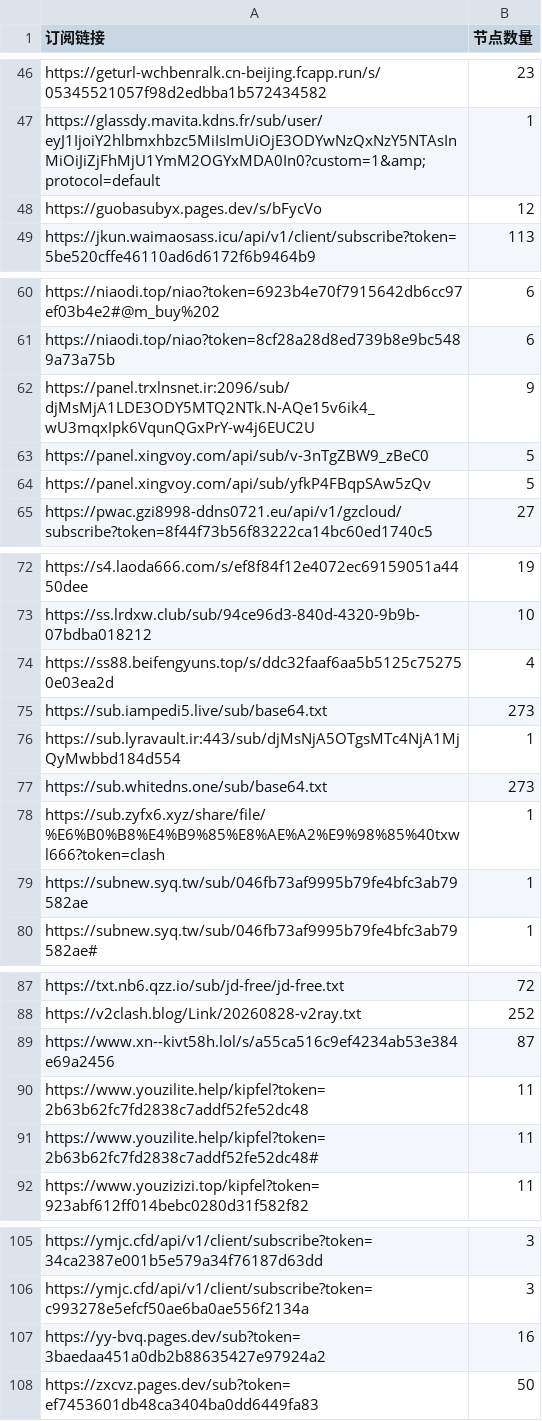
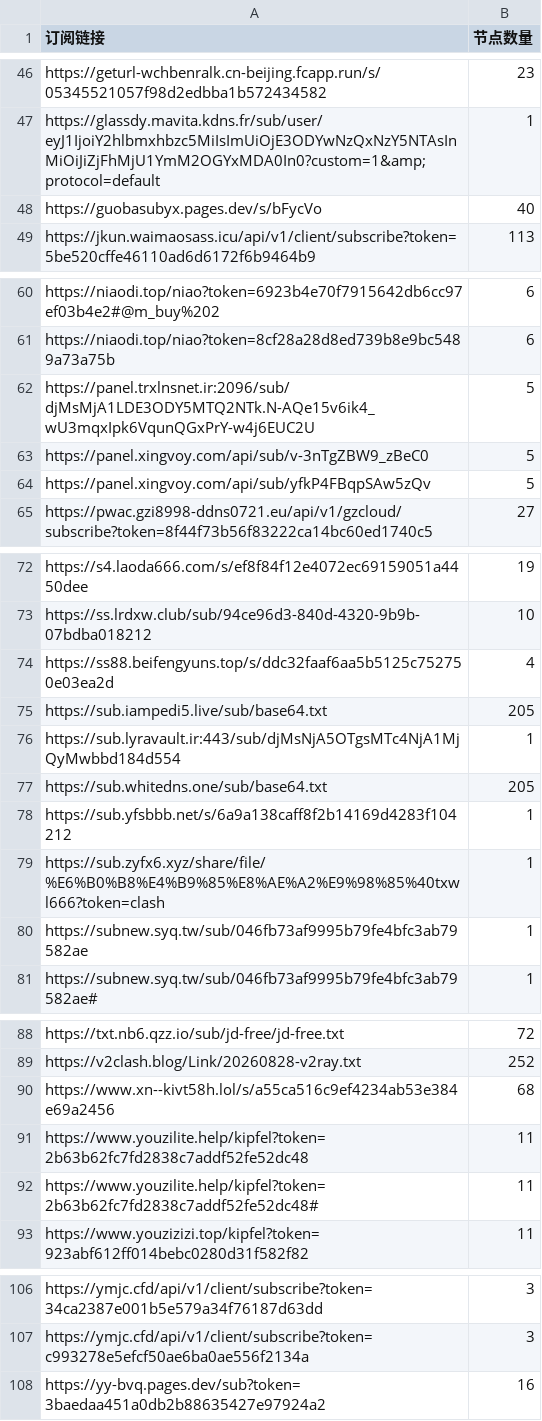
Before and after one commit to pdd520/NodeParser, a CSV file: sub_parser.csv, drawn as a sheet; only a part is shown, gaps mark what is left out; the diff covers the shown part only.

```diff
--- a/sub_parser.csv
+++ b/sub_parser.csv
@@ -47,3 +47,3 @@ https://geturl-wchbenralk.cn-beijing.fcapp.run/s/05345521057f98d2edbba1b57243458
 https://glassdy.mavita.kdns.fr/sub/user/eyJ1IjoiY2hlbmxhbzc5MiIsImUiOjE3ODYwNzQxNzY5NTAsInMiOiJiZjFhMjU1YmM2OGYxMDA0In0?custom=1&amp;protocol=default,1
-https://guobasubyx.pages.dev/s/bFycVo,12
+https://guobasubyx.pages.dev/s/bFycVo,40
 https://jkun.waimaosass.icu/api/v1/client/subscribe?token=5be520cffe46110ad6d6172f6b9464b9,113
@@ -61,3 +61,3 @@ https://niaodi.top/niao?token=6923b4e70f7915642db6cc97ef03b4e2#@m_buy%202,6
 https://niaodi.top/niao?token=8cf28a28d8ed739b8e9bc5489a73a75b,6
-https://panel.trxlnsnet.ir:2096/sub/djMsMjA1LDE3ODY5MTQ2NTk.N-AQe15v6ik4_wU3mqxIpk6VqunQGxPrY-w4j6EUC2U,9
+https://panel.trxlnsnet.ir:2096/sub/djMsMjA1LDE3ODY5MTQ2NTk.N-AQe15v6ik4_wU3mqxIpk6VqunQGxPrY-w4j6EUC2U,5
 https://panel.xingvoy.com/api/sub/v-3nTgZBW9_zBeC0,5
@@ -74,5 +74,6 @@ https://ss.lrdxw.club/sub/94ce96d3-840d-4320-9b9b-07bdba018212,10
 https://ss88.beifengyuns.top/s/ddc32faaf6aa5b5125c752750e03ea2d,4
-https://sub.iampedi5.live/sub/base64.txt,273
+https://sub.iampedi5.live/sub/base64.txt,205
 https://sub.lyravault.ir:443/sub/djMsNjA5OTgsMTc4NjA1MjQyMwbbd184d554,1
-https://sub.whitedns.one/sub/base64.txt,273
+https://sub.whitedns.one/sub/base64.txt,205
+https://sub.yfsbbb.net/s/6a9a138caff8f2b14169d4283f104212,1
 https://sub.zyfx6.xyz/share/file/%E6%B0%B8%E4%B9%85%E8%AE%A2%E9%98%85%40txwl666?token=clash,1
@@ -88,3 +89,3 @@ https://txt.nb6.qzz.io/sub/jd-free/jd-free.txt,72
 https://v2clash.blog/Link/20260828-v2ray.txt,252
-https://www.xn--kivt58h.lol/s/a55ca516c9ef4234ab53e384e69a2456,87
+https://www.xn--kivt58h.lol/s/a55ca516c9ef4234ab53e384e69a2456,68
 https://www.youzilite.help/kipfel?token=2b63b62fc7fd2838c7addf52fe52dc48,11
@@ -107,2 +108 @@ https://ymjc.cfd/api/v1/client/subscribe?token=c993278e5efcf50ae6ba0ae556f2134a,
 https://yy-bvq.pages.dev/sub?token=3baedaa451a0db2b88635427e97924a2,16
-https://zxcvz.pages.dev/sub?token=ef7453601db48ca3404ba0dd6449fa83,50
```
Also changed, not shown: 1 edited cell elsewhere in this file, 3 other files.
